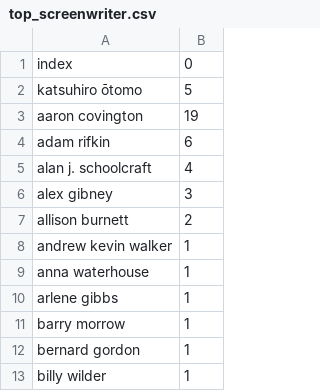
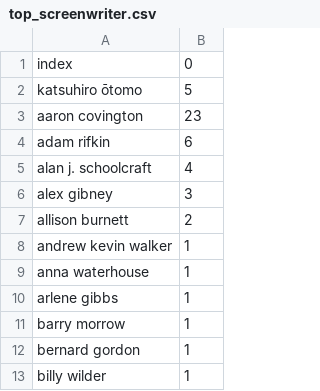
Before and after one commit to shravanjeevan/comp9321-ass2, a CSV file: top_screenwriter.csv, drawn as a sheet.

```diff
--- a/top_screenwriter.csv
+++ b/top_screenwriter.csv
@@ -2,3 +2,3 @@ index,0
 katsuhiro ōtomo,5
-aaron covington,19
+aaron covington,23
 adam rifkin,6
```
Also changed, not shown: token_dict.csv, 6 other files.
